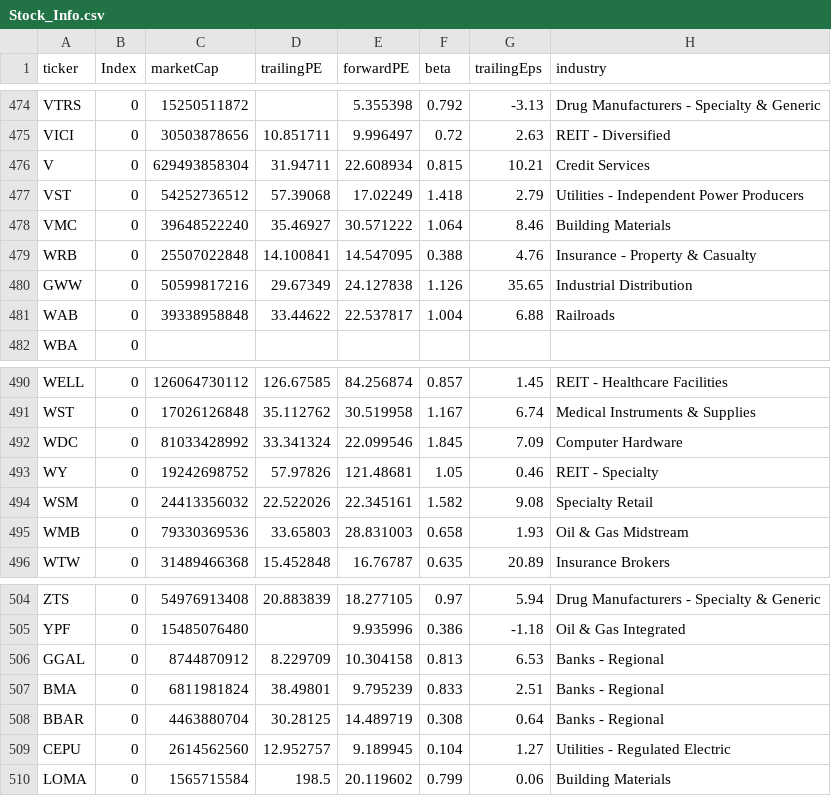
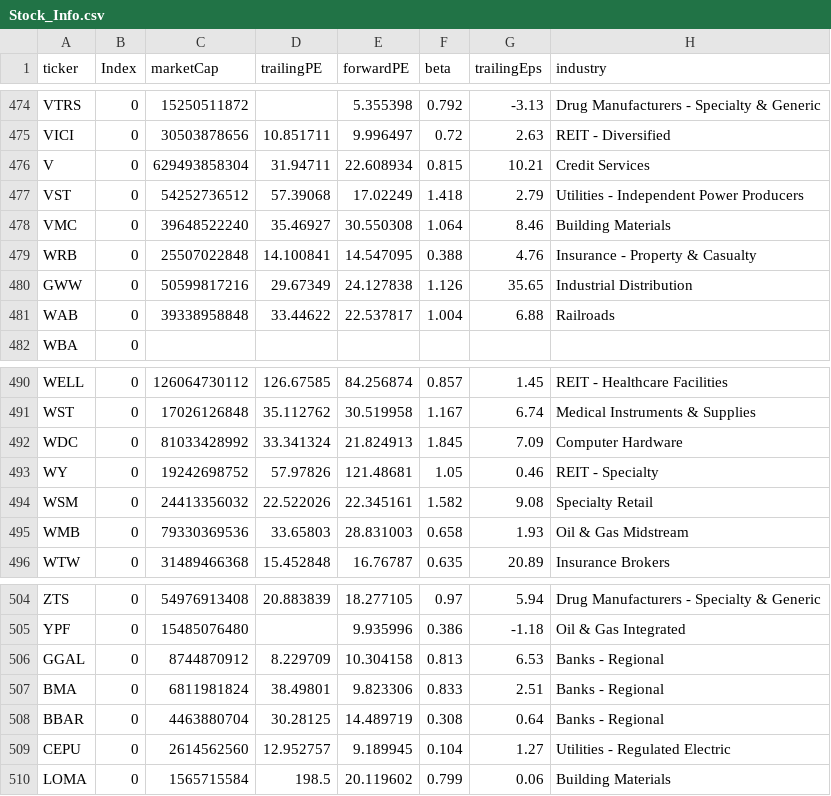
Before and after one commit to fcester/Data_Stock, a CSV file: Stock_Info.csv, drawn as a sheet; only a part is shown, gaps mark what is left out; the diff covers the shown part only; the diff names each change by its address in the sheet, - before the commit and + after, or states it on an @@ line.

```diff
--- a/Stock_Info.csv
+++ b/Stock_Info.csv
-E478 (forwardPE): 30.571222
+E478 (forwardPE): 30.550308
-E492 (forwardPE): 22.099546
+E492 (forwardPE): 21.824913
-E507 (forwardPE): 9.795239
+E507 (forwardPE): 9.823306
```
Also changed, not shown: 22 edited cells elsewhere in this file.
